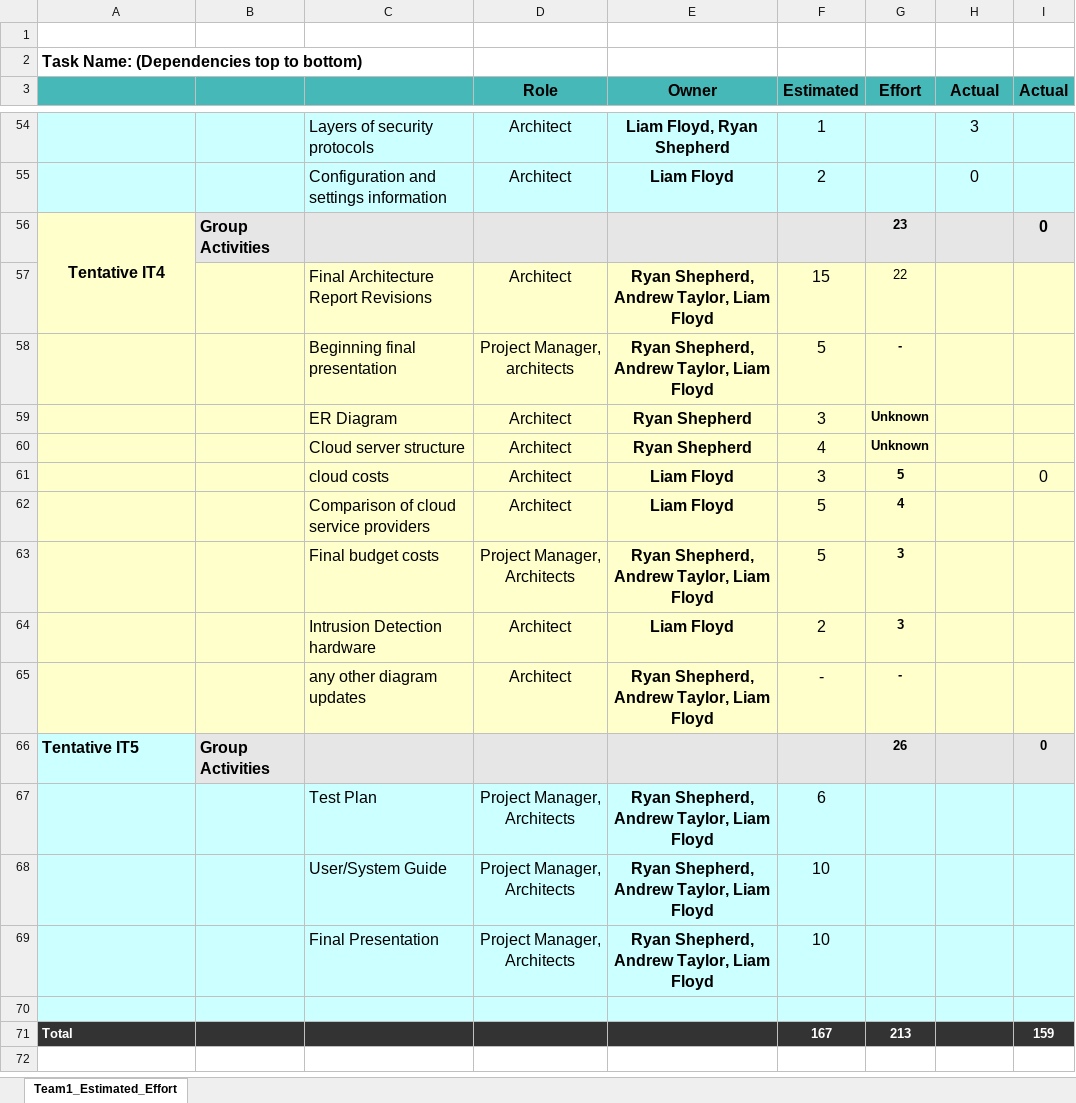
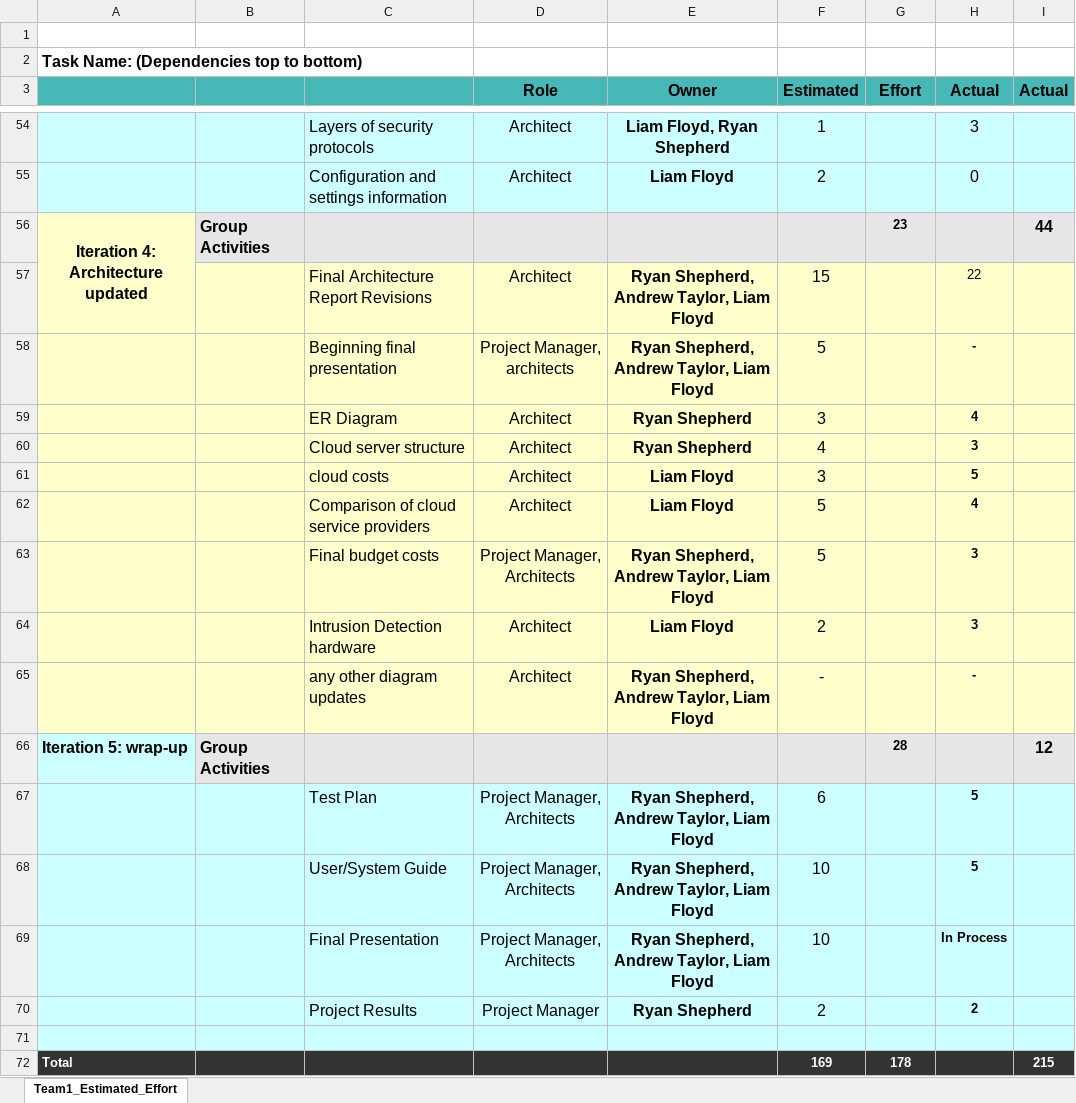
Before and after one commit to umkc-cs-451-2020-spring/semester-project-group-17, an Excel workbook: Team17_Estimated_Effort.xlsx, sheet Team1_Estimated_Effort, drawn as a sheet; only a part is shown, gaps mark what is left out; values as stored, in another font and other column widths than the file's, no borders; conditional formats not drawn; removed rows and columns are numbered as before the commit, all else as after; the diff names each change by its address in the sheet, - before the commit and + after, or states it on an @@ line.

Commit message:
Add files via upload

```diff
--- a/Team17_Estimated_Effort.xlsx (sheet Team1_Estimated_Effort)
+++ b/Team17_Estimated_Effort.xlsx (sheet Team1_Estimated_Effort)
-A56: Tentative IT4
+A56: Iteration 4: Architecture updated
-I56 (Actual): 0
+I56 (Actual): 44
-A57 fill: none
+A57 fill: #FFFFCC
-G57 (Effort): 22
+G57 (Effort): (empty)
-H57 (Actual): (empty)
+H57 (Actual): 22
-G58 (Effort): -
+G58 (Effort): (empty)
-H58 (Actual): (empty)
+H58 (Actual): -
-G59:G60 (Effort): Unknown
+G59:G60 (Effort): (empty)
-H59 (Actual): (empty)
+H59 (Actual): 4
-H60 (Actual): (empty)
+H60 (Actual): 3
-G61 (Effort): 5
+G61 (Effort): (empty)
-H61 (Actual): (empty)
+H61 (Actual): 5
-I61 (Actual): 0
+I61 (Actual): (empty)
-G62 (Effort): 4
+G62 (Effort): (empty)
-H62 (Actual): (empty)
+H62 (Actual): 4
-G63:G64 (Effort): 3
+G63:G64 (Effort): (empty)
-H63:H64 (Actual): (empty)
+H63:H64 (Actual): 3
-G65 (Effort): -
+G65 (Effort): (empty)
-H65 (Actual): (empty)
+H65 (Actual): -
-row 66: Tentative IT5 | Group Activities |  |  |  |  | 26 |  | 0
+row 66: Iteration 5: wrap-up | Group Activities |  |  |  |  | 28 |  | 12
-H67:H68 (Actual): (empty)
+H67:H68 (Actual): 5
-H69 (Actual): (empty)
+H69 (Actual): In Process
+row 70:  |  | Project Results | Project Manager | Ryan Shepherd | 2 |  | 2
-row 71: Total |  |  |  |  | 167 | 213 |  | 159
+row 72: Total |  |  |  |  | 169 | 178 |  | 215
```
